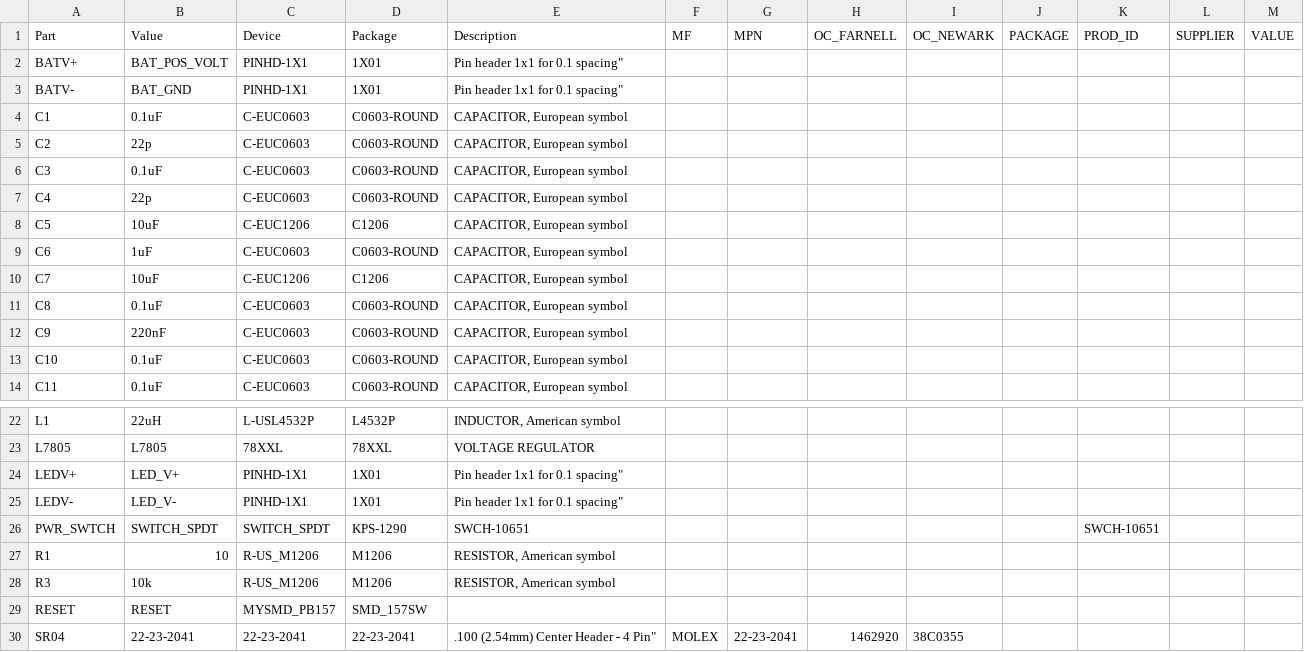
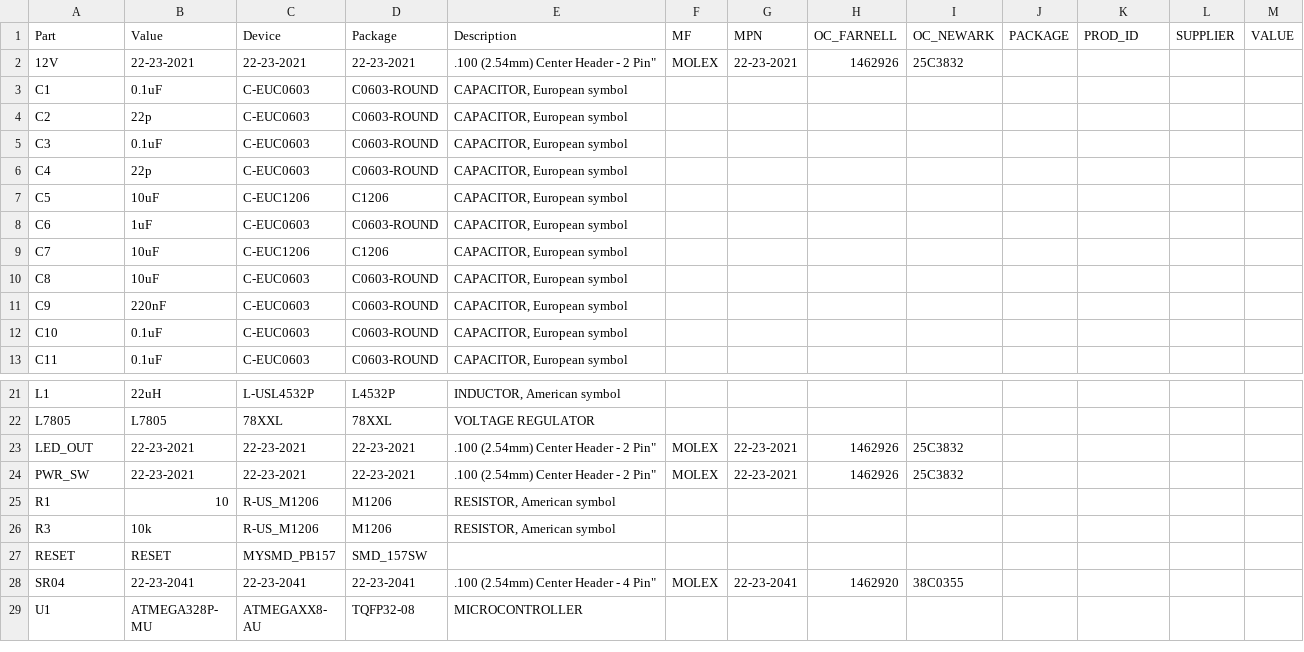
Before and after one commit to j1mb0/ECE411, a CSV file: T03_Eagle_Files/T03_MotionControledLamp.csv, drawn as a sheet; only a part is shown, gaps mark what is left out; the shorter side is filled out with more unchanged rows.

Commit message:
Added molex headers to schematic

```diff
--- a/T03_Eagle_Files/T03_MotionControledLamp.csv
+++ b/T03_Eagle_Files/T03_MotionControledLamp.csv
@@ -1,4 +1,3 @@
 "Part";"Value";"Device";"Package";"Description";"MF";"MPN";"OC_FARNELL";"OC_NEWARK";"PACKAGE";"PROD_ID";"SUPPLIER";"VALUE";
-"BATV+";"BAT_POS_VOLT";"PINHD-1X1";"1X01";"Pin header 1x1 for 0.1" spacing";"";"";"";"";"";"";"";"";
-"BATV-";"BAT_GND";"PINHD-1X1";"1X01";"Pin header 1x1 for 0.1" spacing";"";"";"";"";"";"";"";"";
+"12V";"22-23-2021";"22-23-2021";"22-23-2021";".100" (2.54mm) Center Header - 2 Pin";"MOLEX";"22-23-2021";"1462926";"25C3832";"";"";"";"";
 "C1";"0.1uF";"C-EUC0603";"C0603-ROUND";"CAPACITOR, European symbol";"";"";"";"";"";"";"";"";
@@ -10,3 +9,3 @@
 "C7";"10uF";"C-EUC1206";"C1206";"CAPACITOR, European symbol";"";"";"";"";"";"";"";"";
-"C8";"0.1uF";"C-EUC0603";"C0603-ROUND";"CAPACITOR, European symbol";"";"";"";"";"";"";"";"";
+"C8";"10uF";"C-EUC0603";"C0603-ROUND";"CAPACITOR, European symbol";"";"";"";"";"";"";"";"";
 "C9";"220nF";"C-EUC0603";"C0603-ROUND";"CAPACITOR, European symbol";"";"";"";"";"";"";"";"";
@@ -23,5 +22,4 @@
 "L7805";"L7805";"78XXL";"78XXL";"VOLTAGE REGULATOR";"";"";"";"";"";"";"";"";
-"LEDV+";"LED_V+";"PINHD-1X1";"1X01";"Pin header 1x1 for 0.1" spacing";"";"";"";"";"";"";"";"";
-"LEDV-";"LED_V-";"PINHD-1X1";"1X01";"Pin header 1x1 for 0.1" spacing";"";"";"";"";"";"";"";"";
-"PWR_SWTCH";"SWITCH_SPDT";"SWITCH_SPDT";"KPS-1290";"SWCH-10651";"";"";"";"";"";"SWCH-10651";"";"";
+"LED_OUT";"22-23-2021";"22-23-2021";"22-23-2021";".100" (2.54mm) Center Header - 2 Pin";"MOLEX";"22-23-2021";"1462926";"25C3832";"";"";"";"";
+"PWR_SW";"22-23-2021";"22-23-2021";"22-23-2021";".100" (2.54mm) Center Header - 2 Pin";"MOLEX";"22-23-2021";"1462926";"25C3832";"";"";"";"";
 "R1";"10";"R-US_M1206";"M1206";"RESISTOR, American symbol";"";"";"";"";"";"";"";"";
```
Also changed, not shown: 3 other files.
